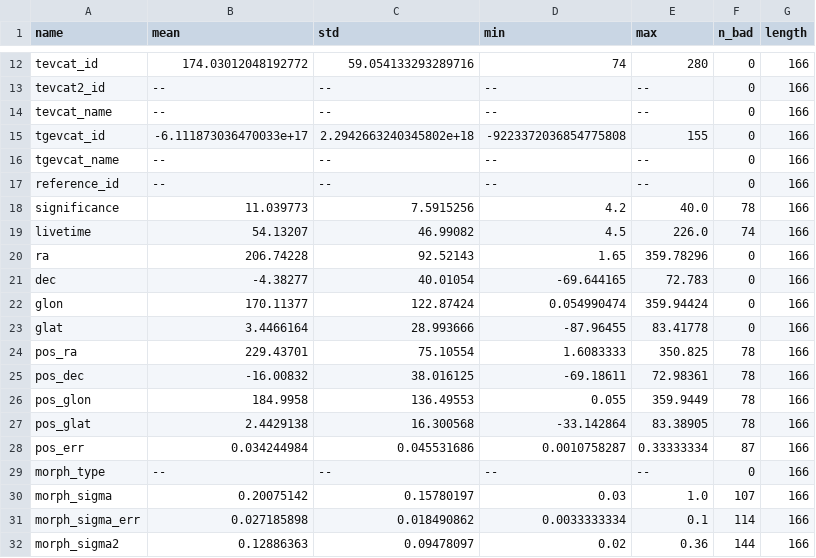
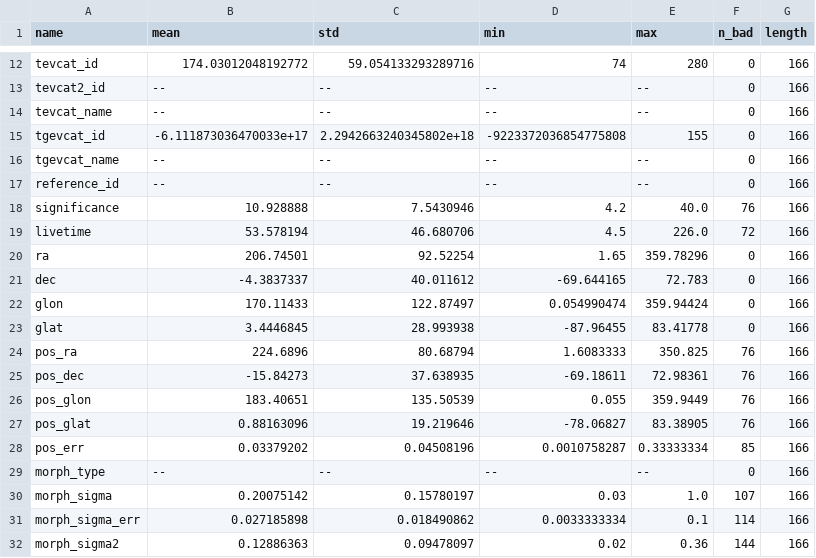
Before and after one commit to cdeil/gamma-cat-status, a CSV file: cat_table_summary.csv, drawn as a sheet; only a part is shown, gaps mark what is left out; the diff covers the shown part only.

```diff
--- a/cat_table_summary.csv
+++ b/cat_table_summary.csv
@@ -17,13 +17,13 @@ tgevcat_name,--,--,--,--,0,166
 reference_id,--,--,--,--,0,166
-significance,11.039773,7.5915256,4.2,40.0,78,166
-livetime,54.13207,46.99082,4.5,226.0,74,166
-ra,206.74228,92.52143,1.65,359.78296,0,166
-dec,-4.38277,40.01054,-69.644165,72.783,0,166
-glon,170.11377,122.87424,0.054990474,359.94424,0,166
-glat,3.4466164,28.993666,-87.96455,83.41778,0,166
-pos_ra,229.43701,75.10554,1.6083333,350.825,78,166
-pos_dec,-16.00832,38.016125,-69.18611,72.98361,78,166
-pos_glon,184.9958,136.49553,0.055,359.9449,78,166
-pos_glat,2.4429138,16.300568,-33.142864,83.38905,78,166
-pos_err,0.034244984,0.045531686,0.0010758287,0.33333334,87,166
+significance,10.928888,7.5430946,4.2,40.0,76,166
+livetime,53.578194,46.680706,4.5,226.0,72,166
+ra,206.74501,92.52254,1.65,359.78296,0,166
+dec,-4.3837337,40.011612,-69.644165,72.783,0,166
+glon,170.11433,122.87497,0.054990474,359.94424,0,166
+glat,3.4446845,28.993938,-87.96455,83.41778,0,166
+pos_ra,224.6896,80.68794,1.6083333,350.825,76,166
+pos_dec,-15.84273,37.638935,-69.18611,72.98361,76,166
+pos_glon,183.40651,135.50539,0.055,359.9449,76,166
+pos_glat,0.88163096,19.219646,-78.06827,83.38905,76,166
+pos_err,0.03379202,0.04508196,0.0010758287,0.33333334,85,166
 morph_type,--,--,--,--,0,166
```
Also changed, not shown: 45 edited cells elsewhere in this file, cat_table_printout.csv, 41 other files.
